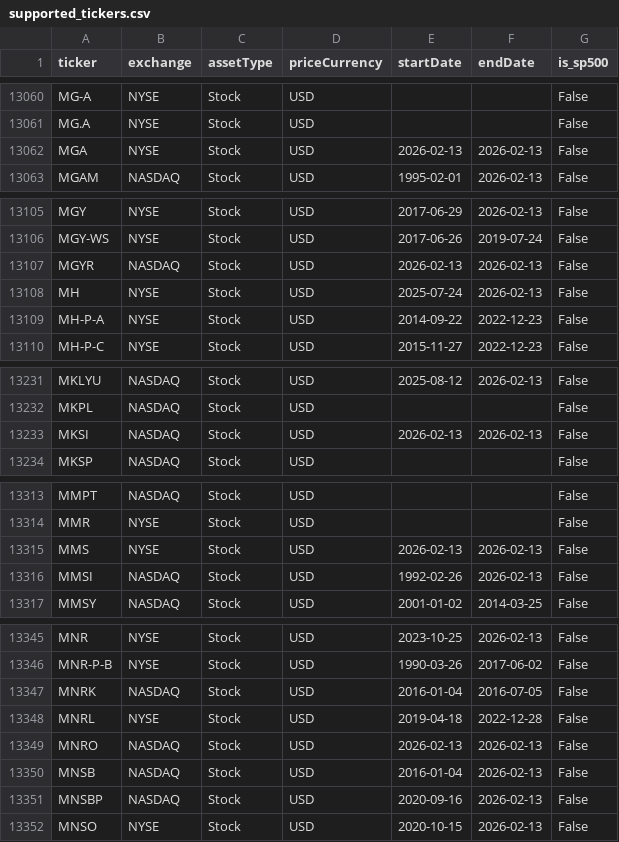
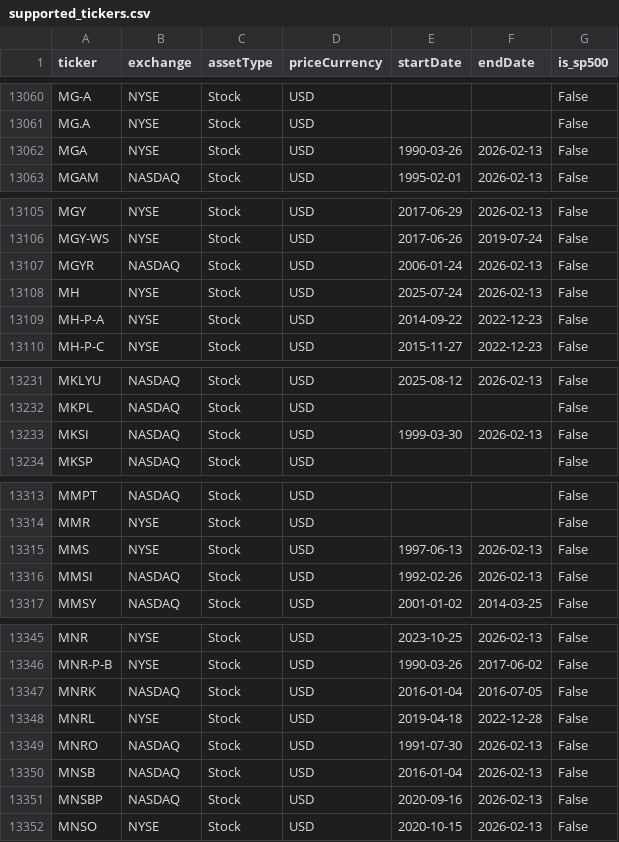
Before and after one commit to Mathis-Royer/Latent_risk_factor, a CSV file: data/tiingo_meta/supported_tickers.csv, drawn as a sheet; only a part is shown, gaps mark what is left out; the diff covers the shown part only.

```diff
--- a/data/tiingo_meta/supported_tickers.csv
+++ b/data/tiingo_meta/supported_tickers.csv
@@ -13061,3 +13061,3 @@ MG-A,NYSE,Stock,USD,,,False
 MG.A,NYSE,Stock,USD,,,False
-MGA,NYSE,Stock,USD,2026-02-13,2026-02-13,False
+MGA,NYSE,Stock,USD,1990-03-26,2026-02-13,False
 MGAM,NASDAQ,Stock,USD,1995-02-01,2026-02-13,False
@@ -13106,3 +13106,3 @@ MGY,NYSE,Stock,USD,2017-06-29,2026-02-13,False
 MGY-WS,NYSE,Stock,USD,2017-06-26,2019-07-24,False
-MGYR,NASDAQ,Stock,USD,2026-02-13,2026-02-13,False
+MGYR,NASDAQ,Stock,USD,2006-01-24,2026-02-13,False
 MH,NYSE,Stock,USD,2025-07-24,2026-02-13,False
@@ -13232,3 +13232,3 @@ MKLYU,NASDAQ,Stock,USD,2025-08-12,2026-02-13,False
 MKPL,NASDAQ,Stock,USD,,,False
-MKSI,NASDAQ,Stock,USD,2026-02-13,2026-02-13,False
+MKSI,NASDAQ,Stock,USD,1999-03-30,2026-02-13,False
 MKSP,NASDAQ,Stock,USD,,,False
@@ -13314,3 +13314,3 @@ MMPT,NASDAQ,Stock,USD,,,False
 MMR,NYSE,Stock,USD,,,False
-MMS,NYSE,Stock,USD,2026-02-13,2026-02-13,False
+MMS,NYSE,Stock,USD,1997-06-13,2026-02-13,False
 MMSI,NASDAQ,Stock,USD,1992-02-26,2026-02-13,False
@@ -13348,3 +13348,3 @@ MNRK,NASDAQ,Stock,USD,2016-01-04,2016-07-05,False
 MNRL,NYSE,Stock,USD,2019-04-18,2022-12-28,False
-MNRO,NASDAQ,Stock,USD,2026-02-13,2026-02-13,False
+MNRO,NASDAQ,Stock,USD,1991-07-30,2026-02-13,False
 MNSB,NASDAQ,Stock,USD,2016-01-04,2026-02-13,False
```
Also changed, not shown: 12 edited cells elsewhere in this file, 8 other files.
